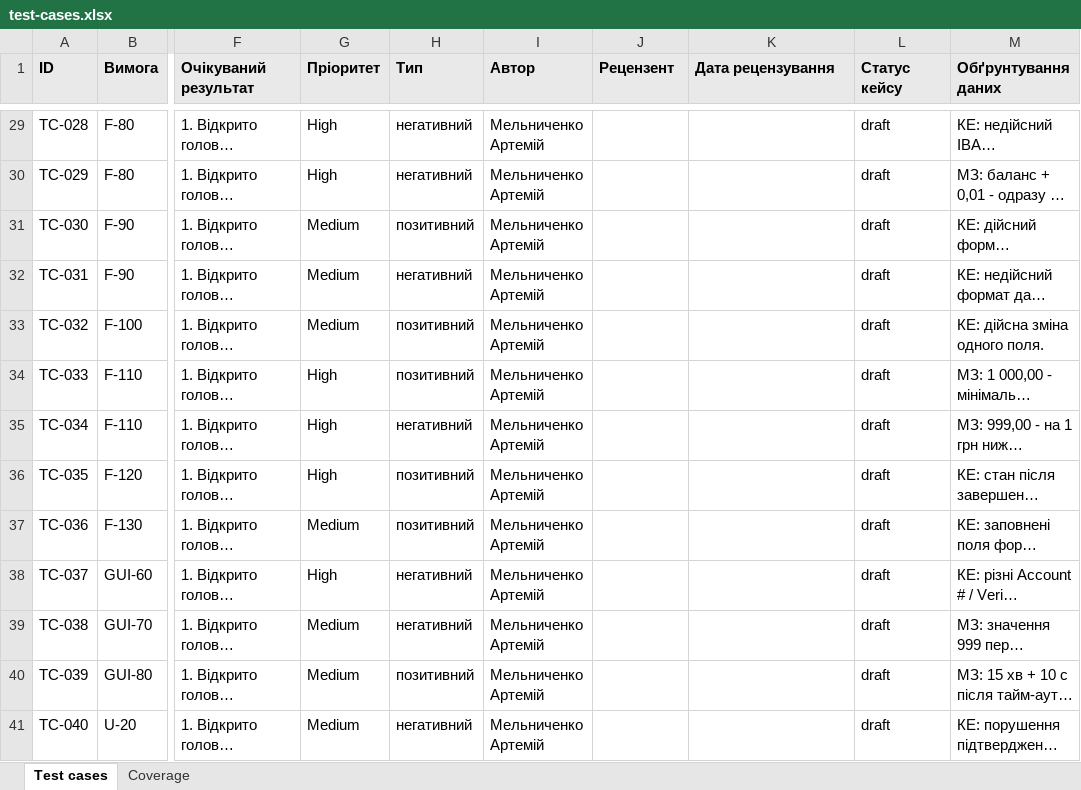
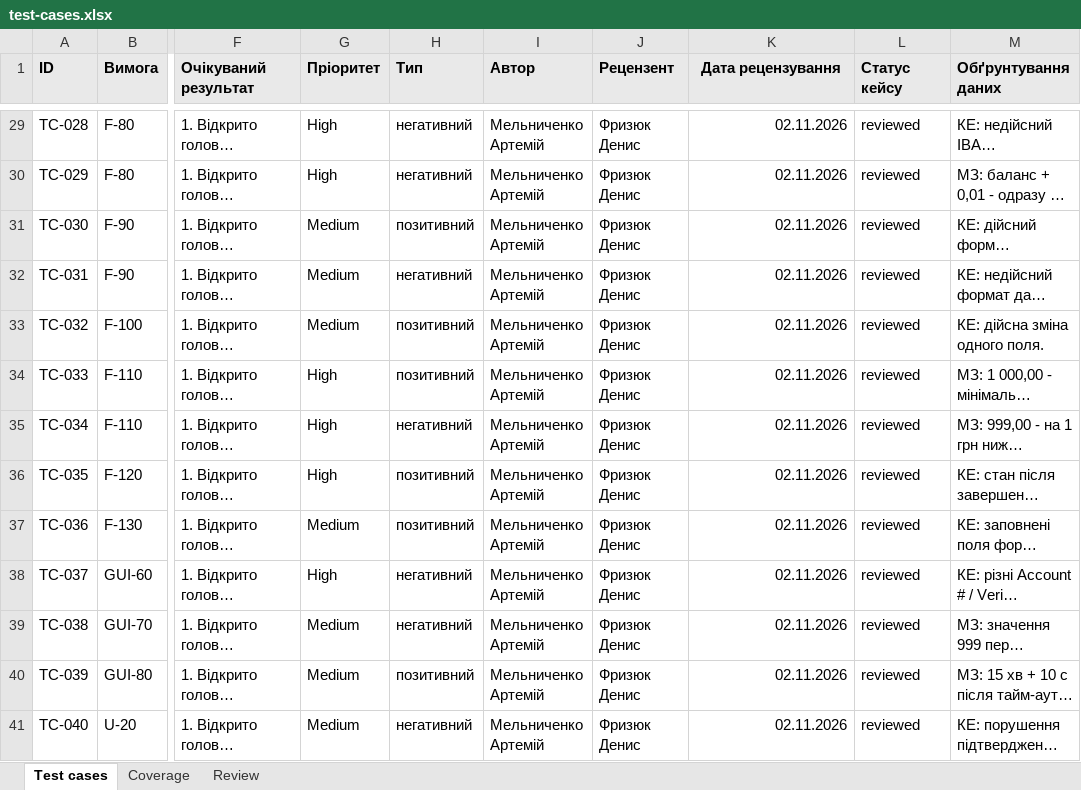
Before and after one commit to lapinskyivadym/bank_official, an Excel workbook: docs/sprint3/test-cases.xlsx, sheet Test cases, drawn as a sheet; only a part is shown, gaps mark what is left out; long unchanged cells end in …; values as stored, in another font and other column widths than the file's, no borders; table styles not drawn; the diff covers the shown part only; the diff names each change by its address in the sheet, - before the commit and + after, or states it on an @@ line.

Commit message:
Add files via upload
Оновлено test-cases.xlsx: додано аркуш Review та статуси

```diff
--- a/docs/sprint3/test-cases.xlsx (sheet Test cases)
+++ b/docs/sprint3/test-cases.xlsx (sheet Test cases)
+sheet tab: Review
-K1 alignment: left
+K1 alignment: center
-J29:J41 (Рецензент): (empty)
+J29:J41 (Рецензент): Фризюк Денис
-K29:K41 (Дата рецензування): (empty)
+K29:K41 (Дата рецензування): 02.11.2026
-L29:L41 (Статус кейсу): draft
+L29:L41 (Статус кейсу): reviewed
```
Also changed, not shown: 80 edited cells elsewhere in this sheet.
